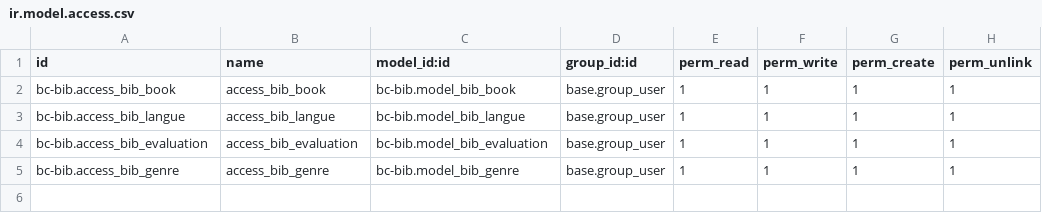
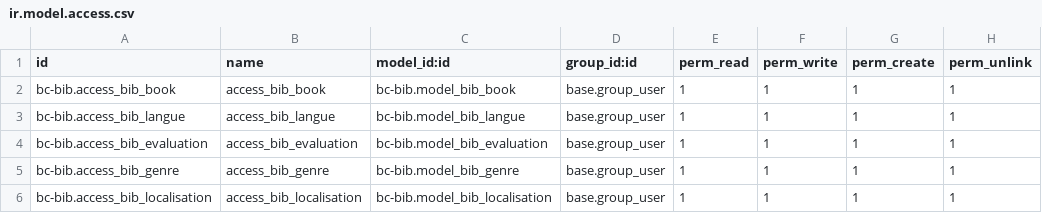
Before and after one commit to GuyGillain/bc-bib, a CSV file: security/ir.model.access.csv, drawn as a sheet; the diff names each change by its address in the sheet, - before the commit and + after, or states it on an @@ line.

Commit message:
localisation

```diff
--- a/security/ir.model.access.csv
+++ b/security/ir.model.access.csv
+row 6: bc-bib.access_bib_localisation | access_bib_localisation | bc-bib.model_bib_localisation | base.group_user | 1 | 1 | 1 | 1
```
Also changed, not shown: 4 other files.
